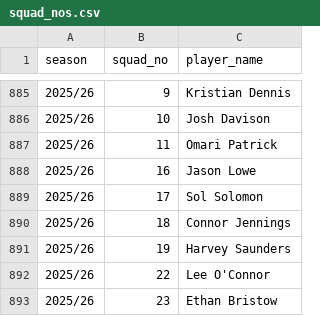
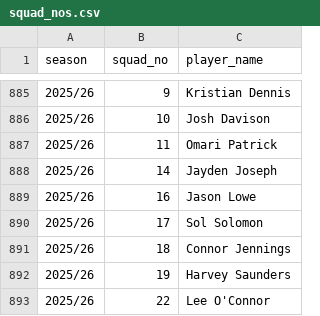
Before and after one commit to petebrown/complete-record, a CSV file: squad_nos/squad_nos.csv, drawn as a sheet; only a part is shown, gaps mark what is left out; the shorter side is filled out with more unchanged rows; the diff names each change by its address in the sheet, - before the commit and + after, or states it on an @@ line.

Commit message:
added squad no

```diff
--- a/squad_nos/squad_nos.csv
+++ b/squad_nos/squad_nos.csv
+row 888: 2025/26 | 14 | Jayden Joseph
```
